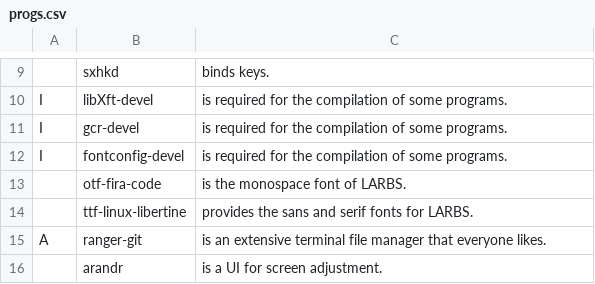
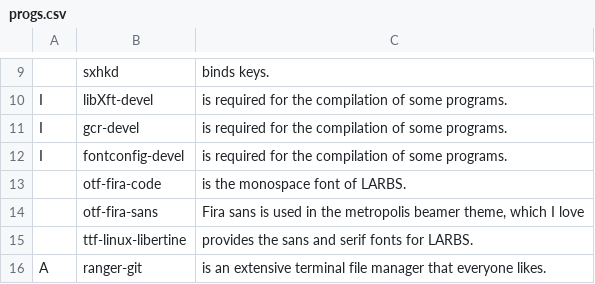
Before and after one commit to stefanocereda/LARBS, a CSV file: progs.csv, drawn as a sheet; only a part is shown, gaps mark what is left out; the shorter side is filled out with more unchanged rows.

Commit message:
fira sans

```diff
--- a/progs.csv
+++ b/progs.csv
@@ -13,2 +13,3 @@ I,fontconfig-devel,"is required for the compilation of some programs."
 ,otf-fira-code,"is the monospace font of LARBS."
+,otf-fira-sans,"Fira sans is used in the metropolis beamer theme, which I love"
 ,ttf-linux-libertine,"provides the sans and serif fonts for LARBS."
```
